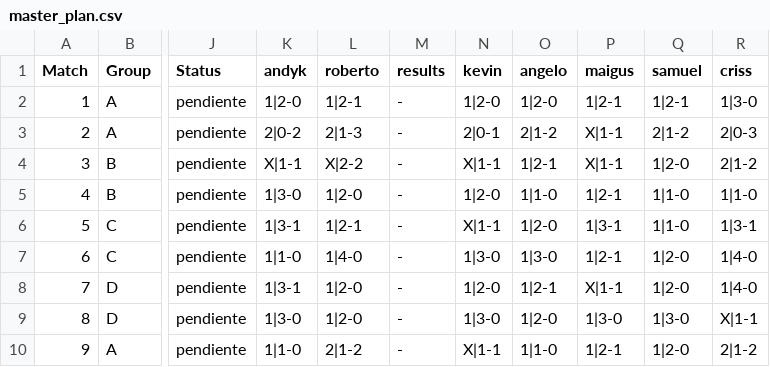
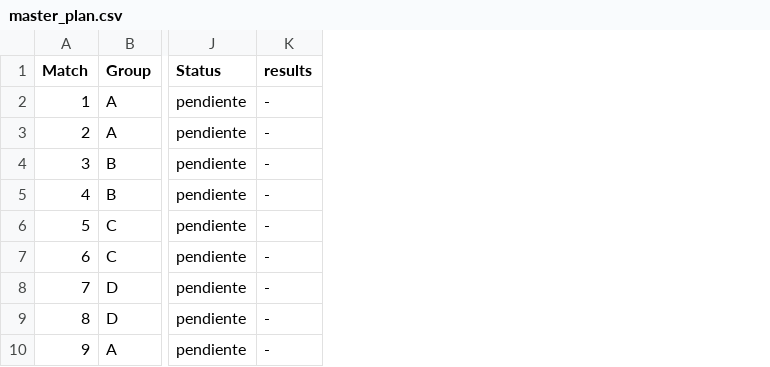
Before and after one commit to dasoto/polla, a CSV file: master_plan.csv, drawn as a sheet; only a part is shown, gaps mark what is left out; the diff names each change by its address in the sheet, - before the commit and + after, or states it on an @@ line.

Commit message:
Update Wed 06/19/2024 - 17:21:12.52

```diff
--- a/master_plan.csv
+++ b/master_plan.csv
-column K (andyk), rows 2-10: 1|2-0 | 2|0-2 | X|1-1 | 1|3-0 | 1|3-1 | 1|1-0 | 1|3-1 | 1|3-0 | 1|1-0
-column L (roberto), rows 2-10: 1|2-1 | 2|1-3 | X|2-2 | 1|2-0 | 1|2-1 | 1|4-0 | 1|2-0 | 1|2-0 | 2|1-2
-column N (kevin), rows 2-10: 1|2-0 | 2|0-1 | X|1-1 | 1|2-0 | X|1-1 | 1|3-0 | 1|2-0 | 1|3-0 | X|1-1
-column O (angelo), rows 2-10: 1|2-0 | 2|1-2 | 1|2-1 | 1|1-0 | 1|2-0 | 1|3-0 | 1|2-1 | 1|2-0 | 1|1-0
-column P (maigus), rows 2-10: 1|2-1 | X|1-1 | X|1-1 | 1|2-1 | 1|3-1 | 1|2-1 | X|1-1 | 1|3-0 | 1|2-1
-column Q (samuel), rows 2-10: 1|2-1 | 2|1-2 | 1|2-0 | 1|1-0 | 1|1-0 | 1|2-0 | 1|2-0 | 1|3-0 | 1|2-0
-column R (criss), rows 2-10: 1|3-0 | 2|0-3 | 2|1-2 | 1|1-0 | 1|3-1 | 1|4-0 | 1|4-0 | X|1-1 | 2|1-2
```
